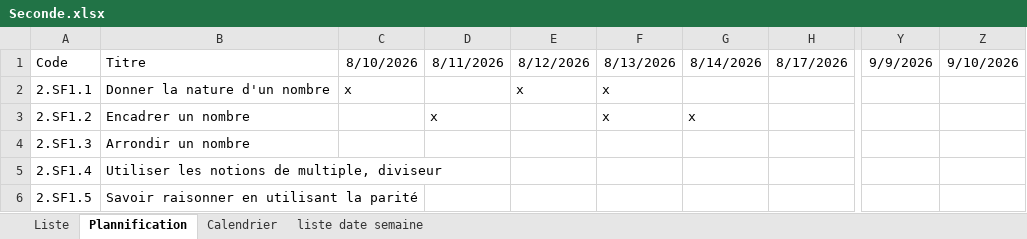
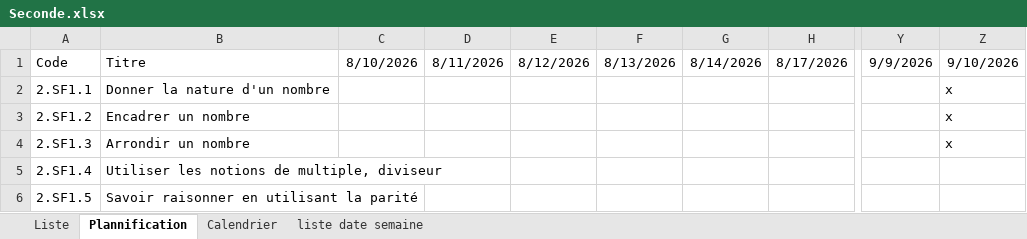
Before and after one commit to Ligne2Maths/Spirale2Maths, an Excel workbook: contenu/Seconde.xlsx, sheet Plannification, drawn as a sheet; only a part is shown, gaps mark what is left out; values as stored, in another font and other column widths than the file's, no borders; the diff names each change by its address in the sheet, - before the commit and + after, or states it on an @@ line.

```diff
--- a/contenu/Seconde.xlsx (sheet Plannification)
+++ b/contenu/Seconde.xlsx (sheet Plannification)
-C2: x
+C2: (empty)
-E2: x
+E2: (empty)
-F2:F3: x
+F2:F3: (empty)
-Z2:Z4: (empty)
+Z2:Z4: x
-D3: x
+D3: (empty)
-G3: x
+G3: (empty)
```
Also changed, not shown: 1 other file.
